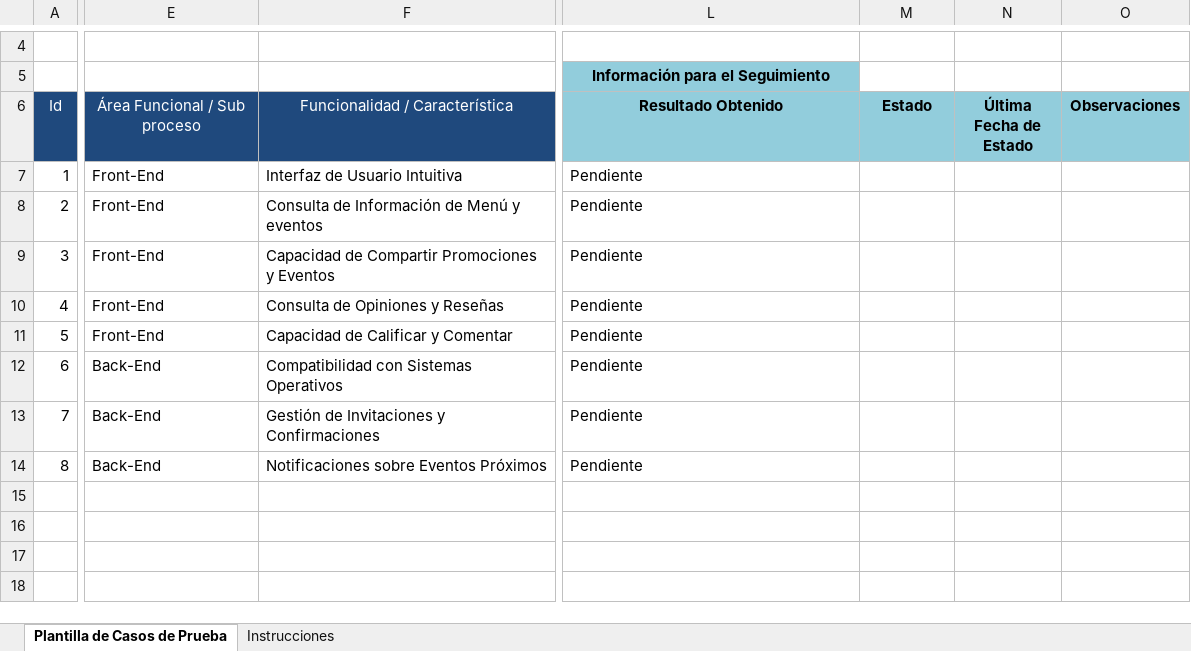
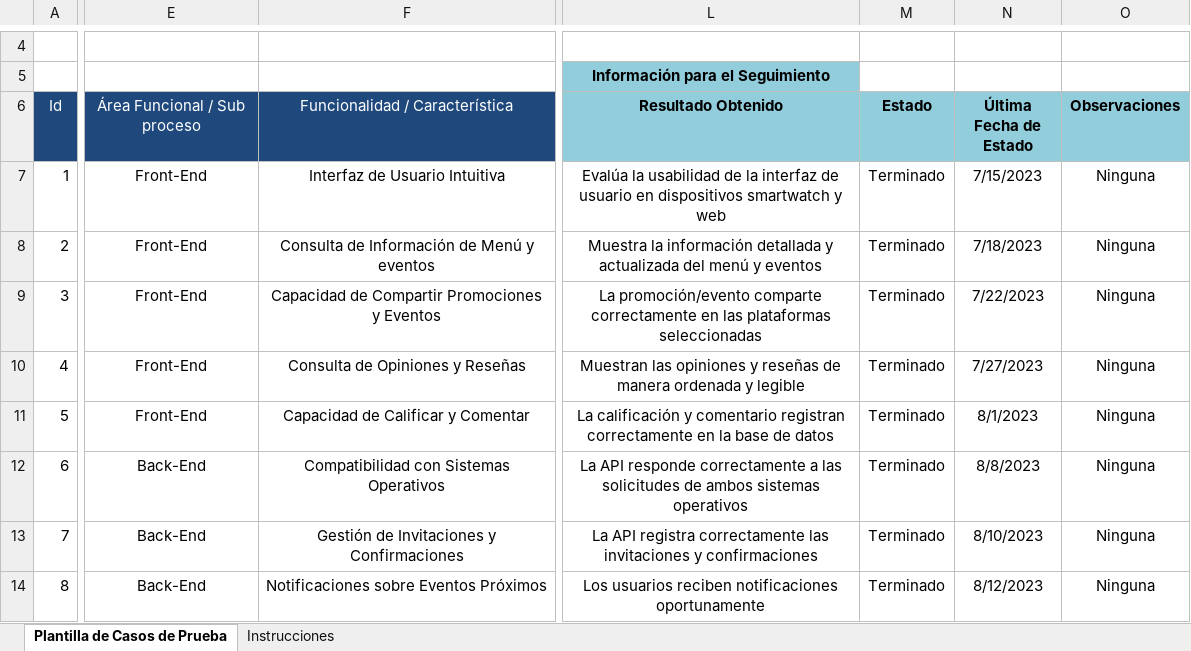
Before and after one commit to MattMT/Nearby-B_DDI, an Excel workbook: Documentacion/Documentacion de Pruebas.xlsx, sheet Plantilla de Casos de Prueba, drawn as a sheet; only a part is shown, gaps mark what is left out; values as stored, in another font and other column widths than the file's, no borders; the diff covers the shown part only; the diff names each change by its address in the sheet, - before the commit and + after, or states it on an @@ line.

Commit message:
Documentacion

```diff
--- a/Documentacion/Documentacion de Pruebas.xlsx (sheet Plantilla de Casos de Prueba)
+++ b/Documentacion/Documentacion de Pruebas.xlsx (sheet Plantilla de Casos de Prueba)
-E7:L14 alignment: left
+E7:L14 alignment: center
-L7 (Resultado Obtenido): Pendiente
+L7 (Resultado Obtenido): Evalúa la usabilidad de la interfaz de usuario en dispositivos smartwatch y web
-M7:M14 (Estado): (empty)
+M7:M14 (Estado): Terminado
-N7 (Última Fecha de Estado): (empty)
+N7 (Última Fecha de Estado): 7/15/2023
-O7:O14 (Observaciones): (empty)
+O7:O14 (Observaciones): Ninguna
-L8 (Resultado Obtenido): Pendiente
+L8 (Resultado Obtenido): Muestra la información detallada y actualizada del menú y eventos
-N8 (Última Fecha de Estado): (empty)
+N8 (Última Fecha de Estado): 7/18/2023
-L9 (Resultado Obtenido): Pendiente
+L9 (Resultado Obtenido): La promoción/evento comparte correctamente en las plataformas seleccionadas
-N9 (Última Fecha de Estado): (empty)
+N9 (Última Fecha de Estado): 7/22/2023
-L10 (Resultado Obtenido): Pendiente
+L10 (Resultado Obtenido): Muestran las opiniones y reseñas de manera ordenada y legible
-N10 (Última Fecha de Estado): (empty)
+N10 (Última Fecha de Estado): 7/27/2023
-L11 (Resultado Obtenido): Pendiente
+L11 (Resultado Obtenido): La calificación y comentario registran correctamente en la base de datos
-N11 (Última Fecha de Estado): (empty)
+N11 (Última Fecha de Estado): 8/1/2023
-L12 (Resultado Obtenido): Pendiente
+L12 (Resultado Obtenido): La API responde correctamente a las solicitudes de ambos sistemas operativos
-N12 (Última Fecha de Estado): (empty)
+N12 (Última Fecha de Estado): 8/8/2023
-L13 (Resultado Obtenido): Pendiente
+L13 (Resultado Obtenido): La API registra correctamente las invitaciones y confirmaciones
-N13 (Última Fecha de Estado): (empty)
+N13 (Última Fecha de Estado): 8/10/2023
-L14 (Resultado Obtenido): Pendiente
+L14 (Resultado Obtenido): Los usuarios reciben notificaciones oportunamente
-N14 (Última Fecha de Estado): (empty)
+N14 (Última Fecha de Estado): 8/12/2023
```
Also changed, not shown: cell formats elsewhere in this sheet, 7 other files.
